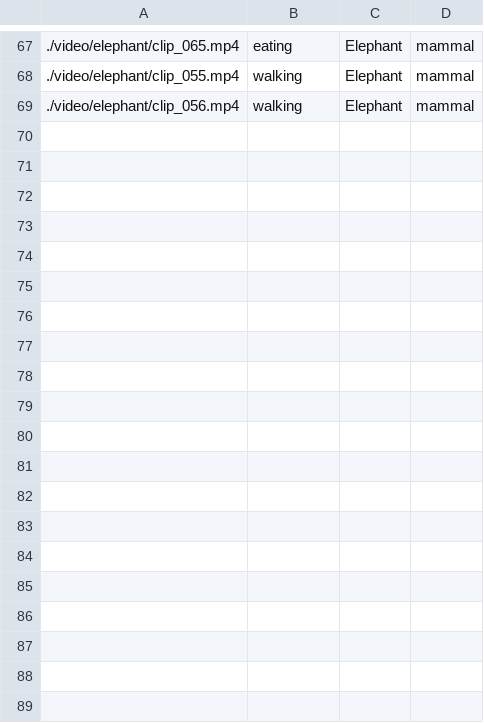
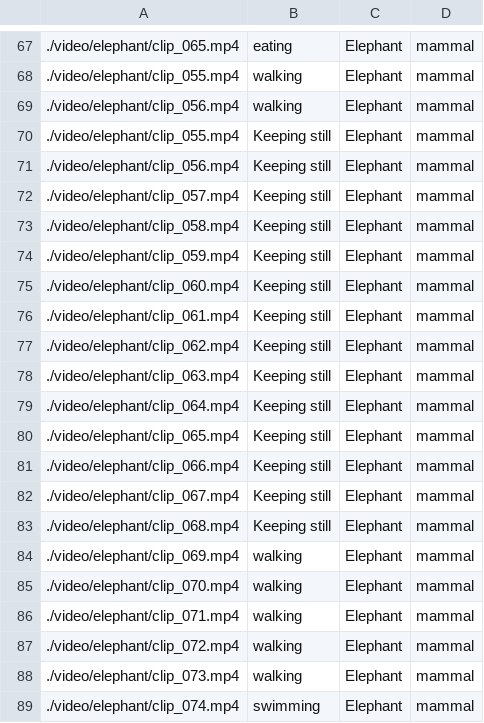
Before and after one commit to Al-Mikan/DisentangledRepresentationLearning, a CSV file: labels_test.csv, drawn as a sheet; only a part is shown, gaps mark what is left out; the diff covers the shown part only.

Commit message:
fix: Update video clip parameters and enhance label entries for better data representation

```diff
--- a/labels_test.csv
+++ b/labels_test.csv
@@ -69 +69,21 @@
 ./video/elephant/clip_056.mp4,walking,Elephant,mammal
+./video/elephant/clip_055.mp4,Keeping still,Elephant,mammal
+./video/elephant/clip_056.mp4,Keeping still,Elephant,mammal
+./video/elephant/clip_057.mp4,Keeping still,Elephant,mammal
+./video/elephant/clip_058.mp4,Keeping still,Elephant,mammal
+./video/elephant/clip_059.mp4,Keeping still,Elephant,mammal
+./video/elephant/clip_060.mp4,Keeping still,Elephant,mammal
+./video/elephant/clip_061.mp4,Keeping still,Elephant,mammal
+./video/elephant/clip_062.mp4,Keeping still,Elephant,mammal
+./video/elephant/clip_063.mp4,Keeping still,Elephant,mammal
+./video/elephant/clip_064.mp4,Keeping still,Elephant,mammal
+./video/elephant/clip_065.mp4,Keeping still,Elephant,mammal
+./video/elephant/clip_066.mp4,Keeping still,Elephant,mammal
+./video/elephant/clip_067.mp4,Keeping still,Elephant,mammal
+./video/elephant/clip_068.mp4,Keeping still,Elephant,mammal
+./video/elephant/clip_069.mp4,walking,Elephant,mammal
+./video/elephant/clip_070.mp4,walking,Elephant,mammal
+./video/elephant/clip_071.mp4,walking,Elephant,mammal
+./video/elephant/clip_072.mp4,walking,Elephant,mammal
+./video/elephant/clip_073.mp4,walking,Elephant,mammal
+./video/elephant/clip_074.mp4,swimming,Elephant,mammal
```
Also changed, not shown: 23 added rows elsewhere in this file, 1 other file.
